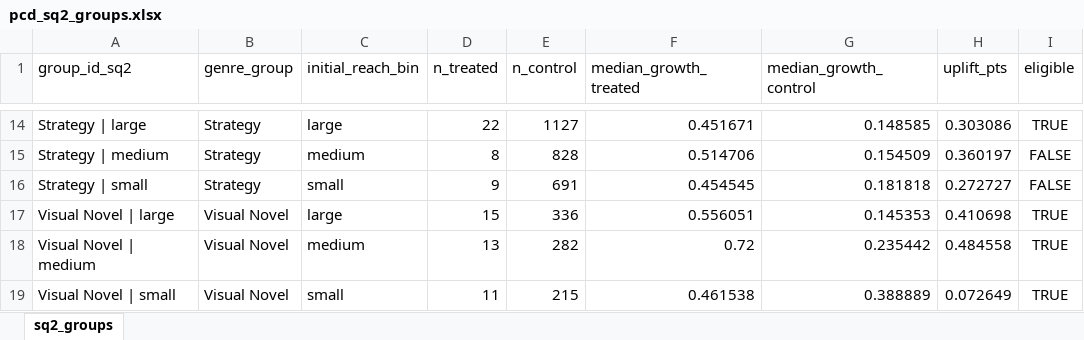
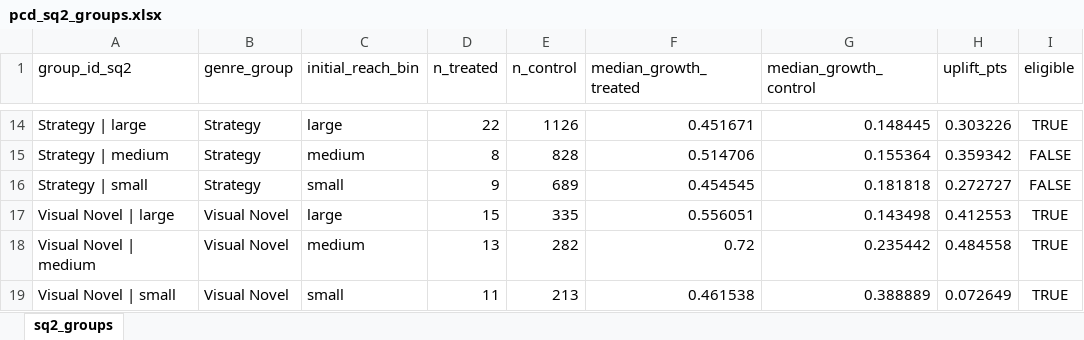
Before and after one commit to theonlypgk/data2010-steam-chinese, an Excel workbook: data/processed/xlsx/pcd_sq2_groups.xlsx, sheet sq2_groups, drawn as a sheet; only a part is shown, gaps mark what is left out; values as stored, in another font and other column widths than the file's, no borders; the diff covers the shown part only; the diff names each change by its address in the sheet, - before the commit and + after, or states it on an @@ line.

```diff
--- a/data/processed/xlsx/pcd_sq2_groups.xlsx (sheet sq2_groups)
+++ b/data/processed/xlsx/pcd_sq2_groups.xlsx (sheet sq2_groups)
-E14 (n_control): 1127
+E14 (n_control): 1126
-G14 (median_growth_control): 0.148585
+G14 (median_growth_control): 0.148445
-H14 (uplift_pts): 0.303086
+H14 (uplift_pts): 0.303226
-G15 (median_growth_control): 0.154509
+G15 (median_growth_control): 0.155364
-H15 (uplift_pts): 0.360197
+H15 (uplift_pts): 0.359342
-E16 (n_control): 691
+E16 (n_control): 689
-E17 (n_control): 336
+E17 (n_control): 335
-G17 (median_growth_control): 0.145353
+G17 (median_growth_control): 0.143498
-H17 (uplift_pts): 0.410698
+H17 (uplift_pts): 0.412553
-E19 (n_control): 215
+E19 (n_control): 213
```
Also changed, not shown: 32 edited cells elsewhere in this sheet, data/processed/xlsx/pcd_data_dictionary.xlsx, data/processed/xlsx/pcd_funnel.xlsx, 13 other files.
